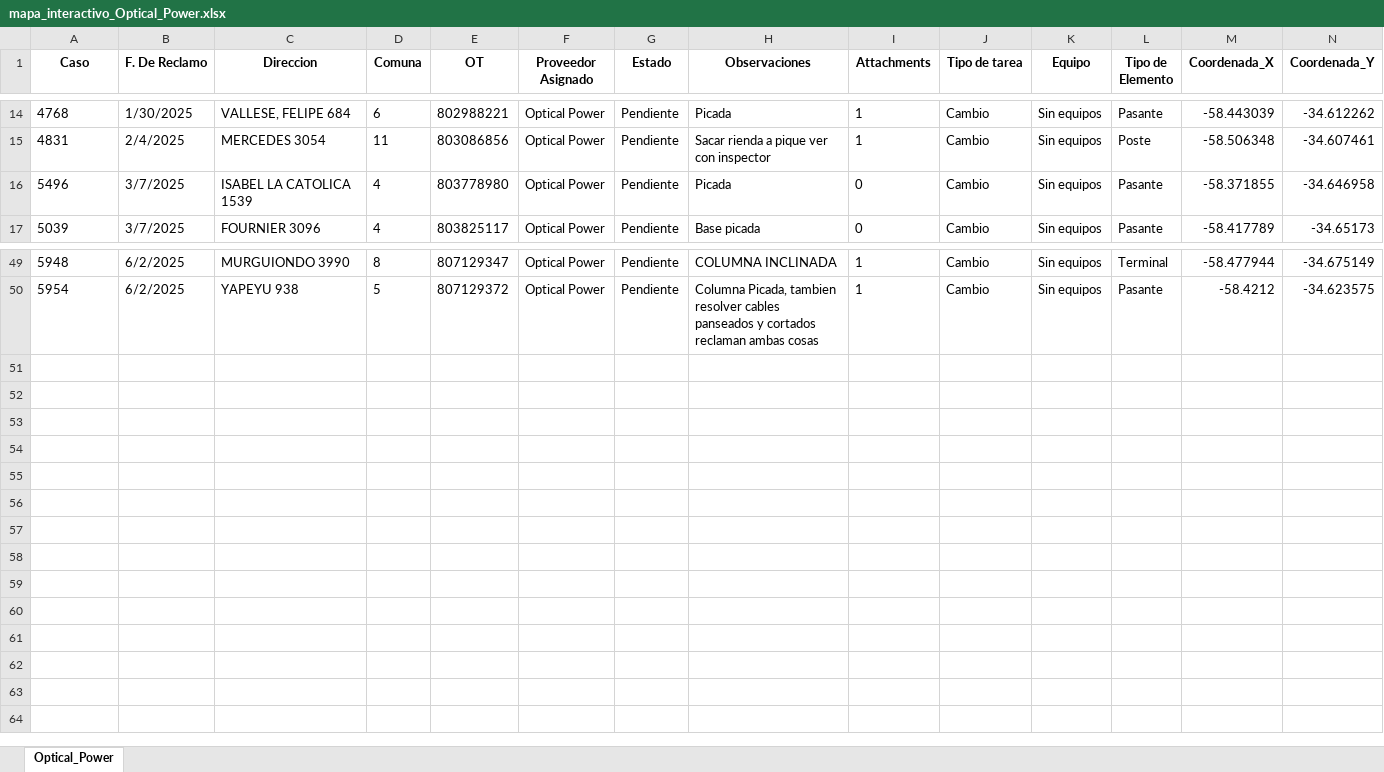
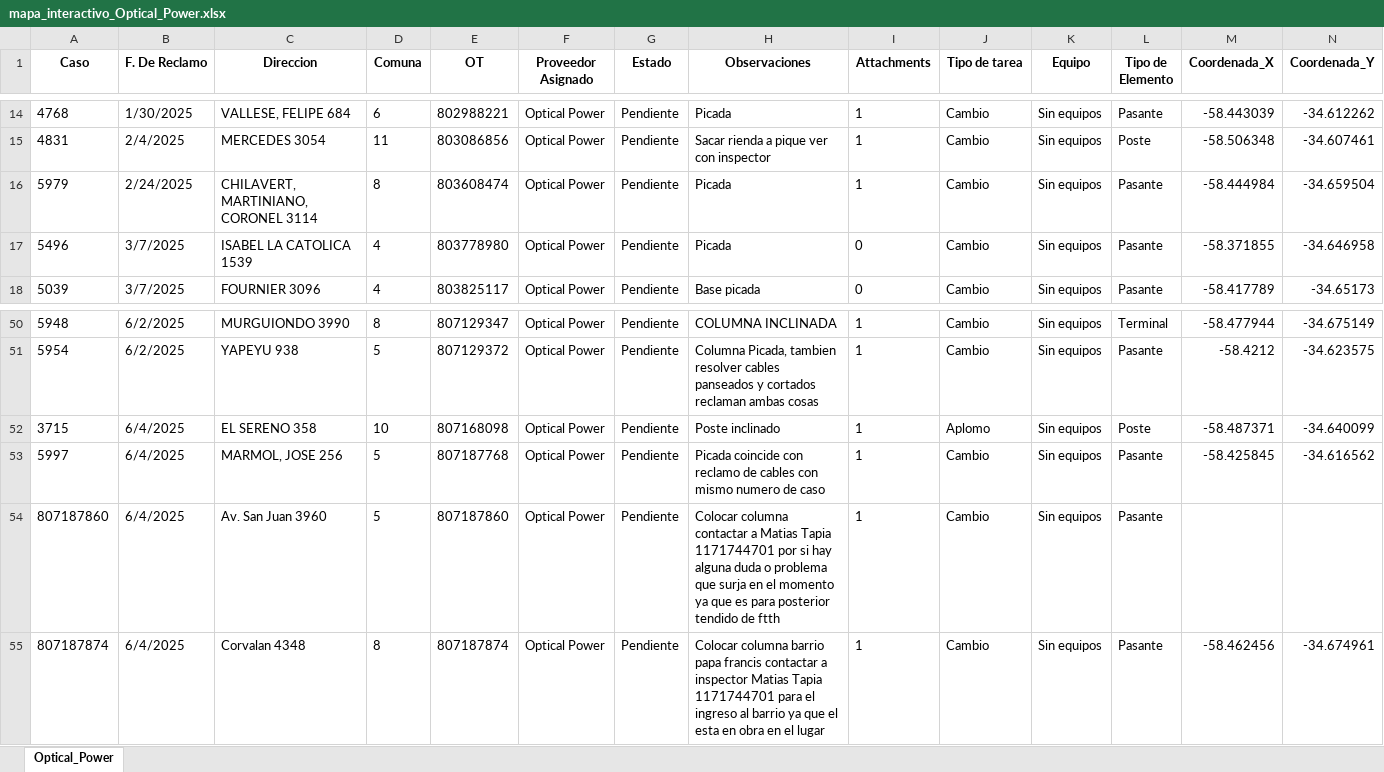
Before and after one commit to riv1matias/mapa_op, an Excel workbook: mapa_interactivo_Optical_Power.xlsx, sheet Optical_Power, drawn as a sheet; only a part is shown, gaps mark what is left out; values as stored, in another font and other column widths than the file's, no borders; the diff names each change by its address in the sheet, - before the commit and + after, or states it on an @@ line.

Commit message:
🔄 Actualización automática del index.html y archivo Excel

```diff
--- a/mapa_interactivo_Optical_Power.xlsx (sheet Optical_Power)
+++ b/mapa_interactivo_Optical_Power.xlsx (sheet Optical_Power)
+row 16: 5979 | 2/24/2025 | CHILAVERT, MARTINIANO, CORONEL 3114 | 8 | 803608474 | Optical Power | Pendiente | Picada | 1 | Cambio | Sin equipos | Pasante | -58.444984 | -34.659504
+row 52: 3715 | 6/4/2025 | EL SERENO 358 | 10 | 807168098 | Optical Power | Pendiente | Poste inclinado | 1 | Aplomo | Sin equipos | Poste | -58.487371 | -34.640099
+row 53: 5997 | 6/4/2025 | MARMOL, JOSE 256 | 5 | 807187768 | Optical Power | Pendiente | Picada coincide con reclamo de cables con mismo numero de caso | 1 | Cambio | Sin equipos | Pasante | -58.425845 | -34.616562
+row 54: 807187860 | 6/4/2025 | Av. San Juan 3960 | 5 | 807187860 | Optical Power | Pendiente | Colocar columna contactar a Matias Tapia 1171744701 por si hay alguna duda o problema que surja en el momento ya que es para posterior tendido de ftth | 1 | Cambio | Sin equipos | Pasante
+row 55: 807187874 | 6/4/2025 | Corvalan 4348 | 8 | 807187874 | Optical Power | Pendiente | Colocar columna barrio papa francis contactar a inspector Matias Tapia 1171744701 para el ingreso al barrio ya que el esta en obra en el lugar | 1 | Cambio | Sin equipos | Pasante | -58.462456 | -34.674961
```
Also changed, not shown: 1 other file.
